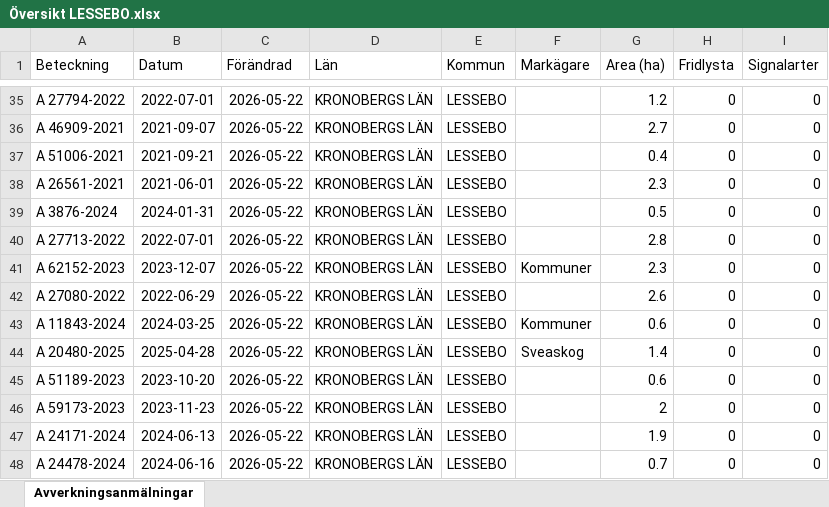
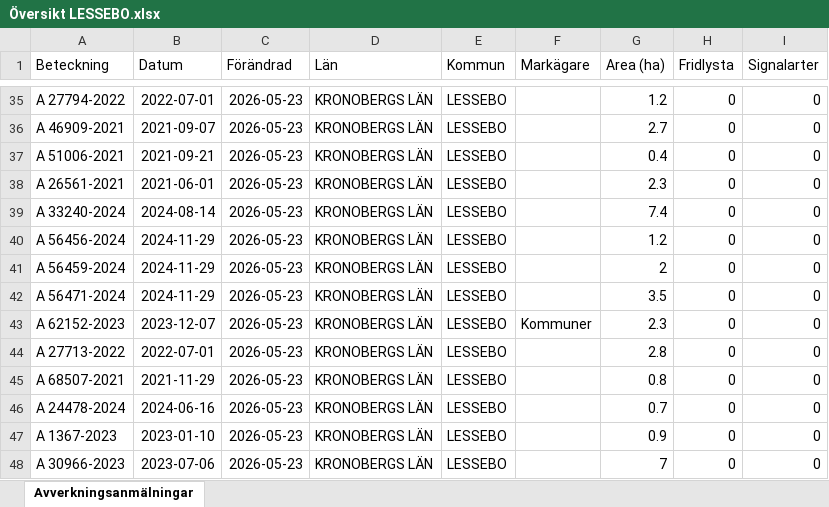
Before and after one commit to klasma/Logging_0761, an Excel workbook: Översikt LESSEBO.xlsx, sheet Avverkningsanmälningar, drawn as a sheet; only a part is shown, gaps mark what is left out; values as stored, in another font and other column widths than the file's, no borders; the diff covers the shown part only; the diff names each change by its address in the sheet, - before the commit and + after, or states it on an @@ line.

```diff
--- a/Översikt LESSEBO.xlsx (sheet Avverkningsanmälningar)
+++ b/Översikt LESSEBO.xlsx (sheet Avverkningsanmälningar)
-C35:C48 (Förändrad): 2026-05-22
+C35:C48 (Förändrad): 2026-05-23
-A39 (Beteckning): A 3876-2024
+A39 (Beteckning): A 33240-2024
-B39 (Datum): 2024-01-31
+B39 (Datum): 2024-08-14
-G39 (Area (ha)): 0.5
+G39 (Area (ha)): 7.4
-A40 (Beteckning): A 27713-2022
+A40 (Beteckning): A 56456-2024
-B40 (Datum): 2022-07-01
+B40 (Datum): 2024-11-29
-G40 (Area (ha)): 2.8
+G40 (Area (ha)): 1.2
-A41 (Beteckning): A 62152-2023
+A41 (Beteckning): A 56459-2024
-B41 (Datum): 2023-12-07
+B41 (Datum): 2024-11-29
-F41 (Markägare): Kommuner
+F41 (Markägare): (empty)
-G41 (Area (ha)): 2.3
+G41 (Area (ha)): 2
-A42 (Beteckning): A 27080-2022
+A42 (Beteckning): A 56471-2024
-B42 (Datum): 2022-06-29
+B42 (Datum): 2024-11-29
-G42 (Area (ha)): 2.6
+G42 (Area (ha)): 3.5
-A43 (Beteckning): A 11843-2024
+A43 (Beteckning): A 62152-2023
-B43 (Datum): 2024-03-25
+B43 (Datum): 2023-12-07
-G43 (Area (ha)): 0.6
+G43 (Area (ha)): 2.3
-A44 (Beteckning): A 20480-2025
+A44 (Beteckning): A 27713-2022
-B44 (Datum): 2025-04-28
+B44 (Datum): 2022-07-01
-F44 (Markägare): Sveaskog
+F44 (Markägare): (empty)
-G44 (Area (ha)): 1.4
+G44 (Area (ha)): 2.8
-A45 (Beteckning): A 51189-2023
+A45 (Beteckning): A 68507-2021
-B45 (Datum): 2023-10-20
+B45 (Datum): 2021-11-29
-G45 (Area (ha)): 0.6
+G45 (Area (ha)): 0.8
-A46 (Beteckning): A 59173-2023
+A46 (Beteckning): A 24478-2024
-B46 (Datum): 2023-11-23
+B46 (Datum): 2024-06-16
-G46 (Area (ha)): 2
+G46 (Area (ha)): 0.7
-A47 (Beteckning): A 24171-2024
+A47 (Beteckning): A 1367-2023
-B47 (Datum): 2024-06-13
+B47 (Datum): 2023-01-10
-G47 (Area (ha)): 1.9
+G47 (Area (ha)): 0.9
-A48 (Beteckning): A 24478-2024
+A48 (Beteckning): A 30966-2023
-B48 (Datum): 2024-06-16
+B48 (Datum): 2023-07-06
-G48 (Area (ha)): 0.7
+G48 (Area (ha)): 7
```
Also changed, not shown: 1159 edited cells elsewhere in this sheet, artfynd/A 12378-2022 artfynd.xlsx, artfynd/A 37936-2021 artfynd.xlsx, 38 other files.
